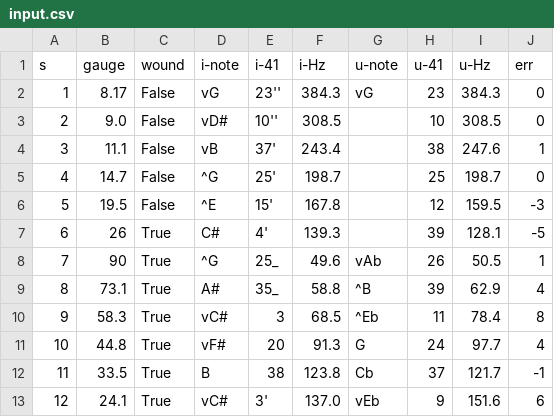
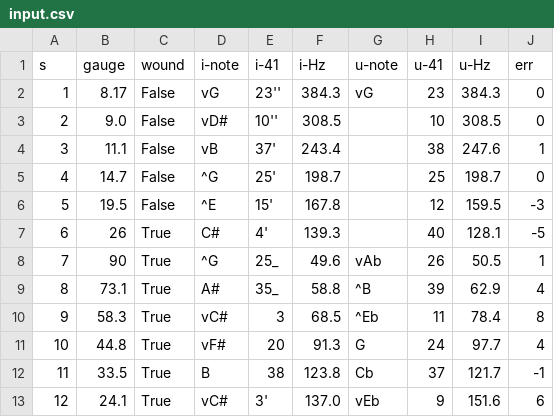
Before and after one commit to JeffreyBenjaminBrown/gauge-freq, a CSV file: data/input.csv, drawn as a sheet.

Commit message:
fix some data

```diff
--- a/data/input.csv
+++ b/data/input.csv
@@ -6,3 +6,3 @@ s,gauge,wound,i-note,i-41,i-Hz,u-note,u-41,u-Hz,err
 5,19.5,False,^E,15',167.8,,12,159.5,-3
-6,26,True,C#,4',139.3,,39,128.1,-5
+6,26,True,C#,4',139.3,,40,128.1,-5
 7,90,True,^G,25_,49.6,vAb,26,50.5,1
```
